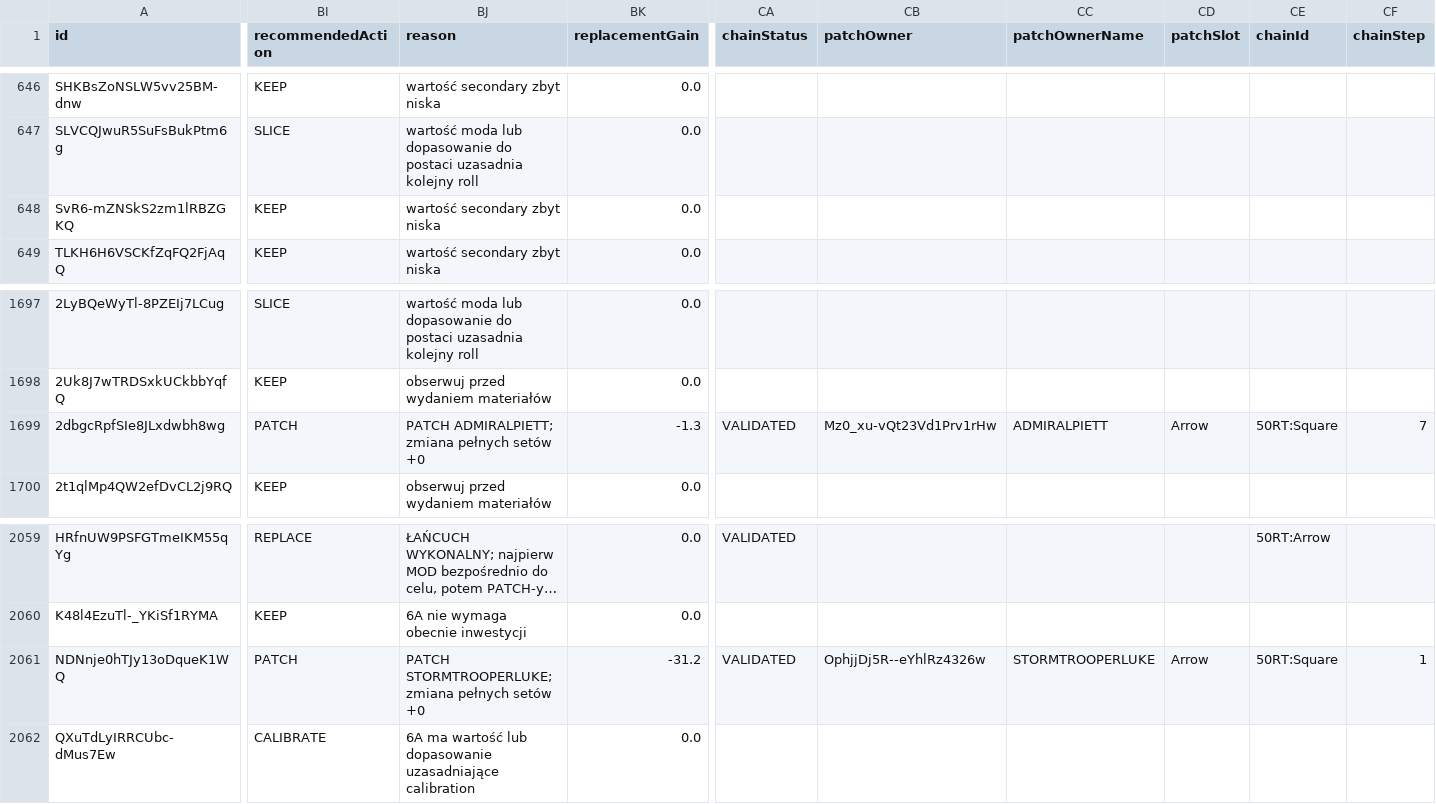
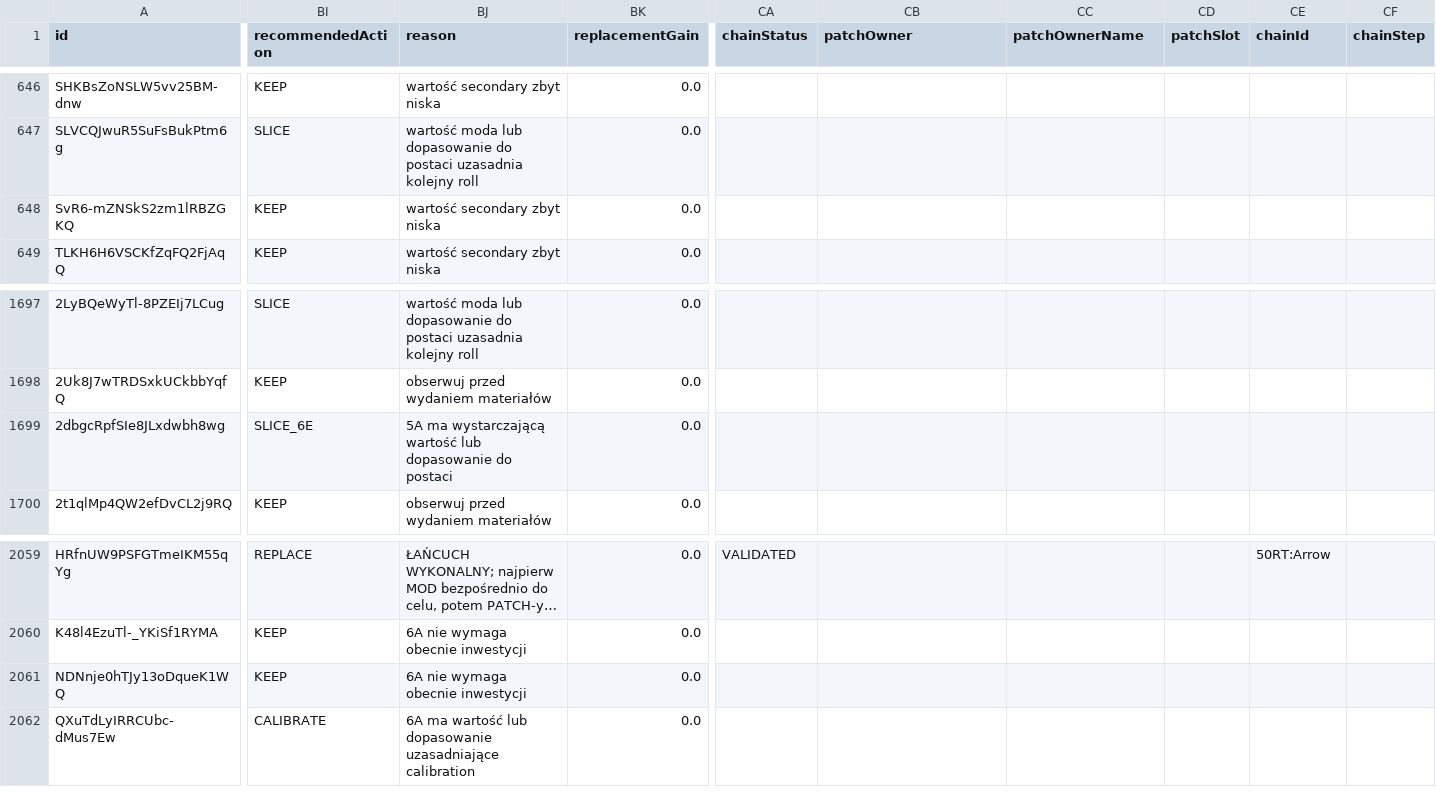
Before and after one commit to vhontebh-arch/swgoh, a CSV file: mod_analysis.csv, drawn as a sheet; only a part is shown, gaps mark what is left out; long unchanged cells end in …; the diff covers the shown part only; the diff names each change by its address in the sheet, - before the commit and + after, or states it on an @@ line.

```diff
--- a/mod_analysis.csv
+++ b/mod_analysis.csv
-BI1699 (recommendedAction): PATCH
+BI1699 (recommendedAction): SLICE_6E
-BJ1699 (reason): PATCH ADMIRALPIETT; zmiana pełnych setów +0
+BJ1699 (reason): 5A ma wystarczającą wartość lub dopasowanie do postaci
-BK1699 (replacementGain): -1.3
+BK1699 (replacementGain): 0.0
-CA1699 (chainStatus): VALIDATED
+CA1699 (chainStatus): (empty)
-CB1699 (patchOwner): Mz0_xu-vQt23Vd1Prv1rHw
+CB1699 (patchOwner): (empty)
-CC1699 (patchOwnerName): ADMIRALPIETT
+CC1699 (patchOwnerName): (empty)
-CD1699 (patchSlot): Arrow
+CD1699 (patchSlot): (empty)
-CE1699 (chainId): 50RT:Square
+CE1699 (chainId): (empty)
-CF1699 (chainStep): 7
+CF1699 (chainStep): (empty)
-BI2061 (recommendedAction): PATCH
+BI2061 (recommendedAction): KEEP
-BJ2061 (reason): PATCH STORMTROOPERLUKE; zmiana pełnych setów +0
+BJ2061 (reason): 6A nie wymaga obecnie inwestycji
-BK2061 (replacementGain): -31.2
+BK2061 (replacementGain): 0.0
-CA2061 (chainStatus): VALIDATED
+CA2061 (chainStatus): (empty)
-CB2061 (patchOwner): OphjjDj5R--eYhlRz4326w
+CB2061 (patchOwner): (empty)
-CC2061 (patchOwnerName): STORMTROOPERLUKE
+CC2061 (patchOwnerName): (empty)
-CD2061 (patchSlot): Arrow
+CD2061 (patchSlot): (empty)
-CE2061 (chainId): 50RT:Square
+CE2061 (chainId): (empty)
-CF2061 (chainStep): 1
+CF2061 (chainStep): (empty)
```
Also changed, not shown: 78 edited cells elsewhere in this file, 1 other file.
